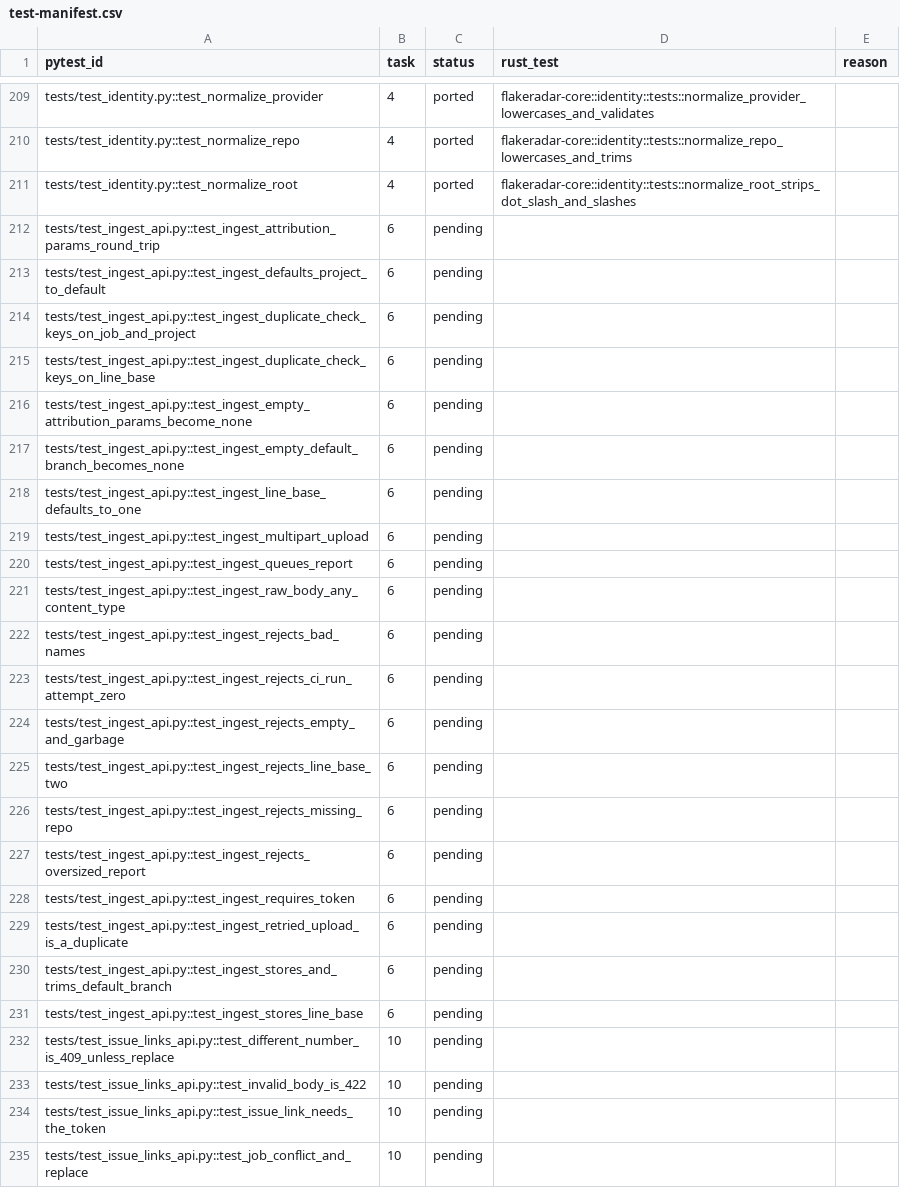
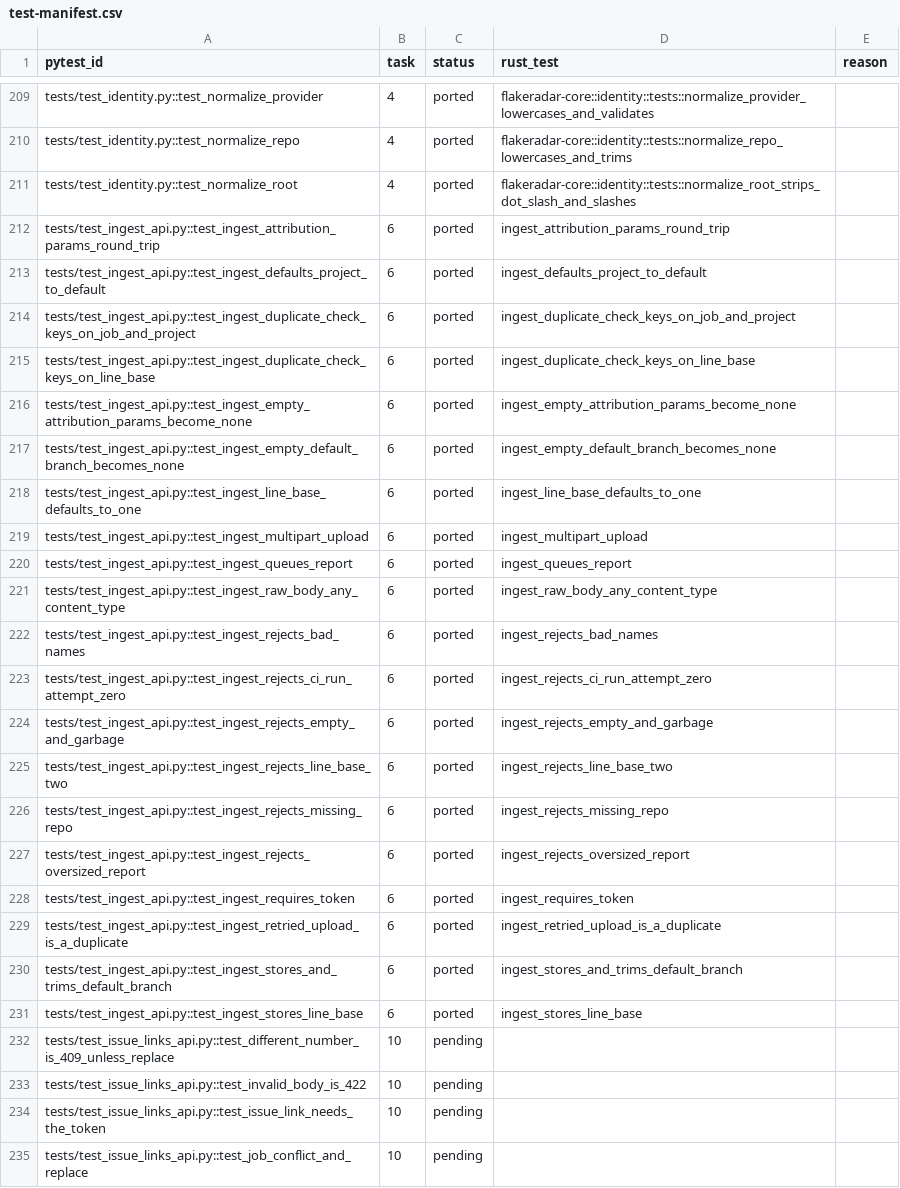
Before and after one commit to andrewthetechie/flakeradar, a CSV file: docs/plans/rust-rewrite/test-manifest.csv, drawn as a sheet; only a part is shown, gaps mark what is left out; the diff covers the shown part only.

```diff
--- a/docs/plans/rust-rewrite/test-manifest.csv
+++ b/docs/plans/rust-rewrite/test-manifest.csv
@@ -211,22 +211,22 @@ tests/test_identity.py::test_normalize_repo,4,ported,flakeradar-core::identity::
 tests/test_identity.py::test_normalize_root,4,ported,flakeradar-core::identity::tests::normalize_root_strips_dot_slash_and_slashes,
-tests/test_ingest_api.py::test_ingest_attribution_params_round_trip,6,pending,,
-tests/test_ingest_api.py::test_ingest_defaults_project_to_default,6,pending,,
-tests/test_ingest_api.py::test_ingest_duplicate_check_keys_on_job_and_project,6,pending,,
-tests/test_ingest_api.py::test_ingest_duplicate_check_keys_on_line_base,6,pending,,
-tests/test_ingest_api.py::test_ingest_empty_attribution_params_become_none,6,pending,,
-tests/test_ingest_api.py::test_ingest_empty_default_branch_becomes_none,6,pending,,
-tests/test_ingest_api.py::test_ingest_line_base_defaults_to_one,6,pending,,
-tests/test_ingest_api.py::test_ingest_multipart_upload,6,pending,,
-tests/test_ingest_api.py::test_ingest_queues_report,6,pending,,
-tests/test_ingest_api.py::test_ingest_raw_body_any_content_type,6,pending,,
-tests/test_ingest_api.py::test_ingest_rejects_bad_names,6,pending,,
-tests/test_ingest_api.py::test_ingest_rejects_ci_run_attempt_zero,6,pending,,
-tests/test_ingest_api.py::test_ingest_rejects_empty_and_garbage,6,pending,,
-tests/test_ingest_api.py::test_ingest_rejects_line_base_two,6,pending,,
-tests/test_ingest_api.py::test_ingest_rejects_missing_repo,6,pending,,
-tests/test_ingest_api.py::test_ingest_rejects_oversized_report,6,pending,,
-tests/test_ingest_api.py::test_ingest_requires_token,6,pending,,
-tests/test_ingest_api.py::test_ingest_retried_upload_is_a_duplicate,6,pending,,
-tests/test_ingest_api.py::test_ingest_stores_and_trims_default_branch,6,pending,,
-tests/test_ingest_api.py::test_ingest_stores_line_base,6,pending,,
+tests/test_ingest_api.py::test_ingest_attribution_params_round_trip,6,ported,ingest_attribution_params_round_trip,
+tests/test_ingest_api.py::test_ingest_defaults_project_to_default,6,ported,ingest_defaults_project_to_default,
+tests/test_ingest_api.py::test_ingest_duplicate_check_keys_on_job_and_project,6,ported,ingest_duplicate_check_keys_on_job_and_project,
+tests/test_ingest_api.py::test_ingest_duplicate_check_keys_on_line_base,6,ported,ingest_duplicate_check_keys_on_line_base,
+tests/test_ingest_api.py::test_ingest_empty_attribution_params_become_none,6,ported,ingest_empty_attribution_params_become_none,
+tests/test_ingest_api.py::test_ingest_empty_default_branch_becomes_none,6,ported,ingest_empty_default_branch_becomes_none,
+tests/test_ingest_api.py::test_ingest_line_base_defaults_to_one,6,ported,ingest_line_base_defaults_to_one,
+tests/test_ingest_api.py::test_ingest_multipart_upload,6,ported,ingest_multipart_upload,
+tests/test_ingest_api.py::test_ingest_queues_report,6,ported,ingest_queues_report,
+tests/test_ingest_api.py::test_ingest_raw_body_any_content_type,6,ported,ingest_raw_body_any_content_type,
+tests/test_ingest_api.py::test_ingest_rejects_bad_names,6,ported,ingest_rejects_bad_names,
+tests/test_ingest_api.py::test_ingest_rejects_ci_run_attempt_zero,6,ported,ingest_rejects_ci_run_attempt_zero,
+tests/test_ingest_api.py::test_ingest_rejects_empty_and_garbage,6,ported,ingest_rejects_empty_and_garbage,
+tests/test_ingest_api.py::test_ingest_rejects_line_base_two,6,ported,ingest_rejects_line_base_two,
+tests/test_ingest_api.py::test_ingest_rejects_missing_repo,6,ported,ingest_rejects_missing_repo,
+tests/test_ingest_api.py::test_ingest_rejects_oversized_report,6,ported,ingest_rejects_oversized_report,
+tests/test_ingest_api.py::test_ingest_requires_token,6,ported,ingest_requires_token,
+tests/test_ingest_api.py::test_ingest_retried_upload_is_a_duplicate,6,ported,ingest_retried_upload_is_a_duplicate,
+tests/test_ingest_api.py::test_ingest_stores_and_trims_default_branch,6,ported,ingest_stores_and_trims_default_branch,
+tests/test_ingest_api.py::test_ingest_stores_line_base,6,ported,ingest_stores_line_base,
 tests/test_issue_links_api.py::test_different_number_is_409_unless_replace,10,pending,,
```
Also changed, not shown: 60 edited cells elsewhere in this file, 4 other files.
